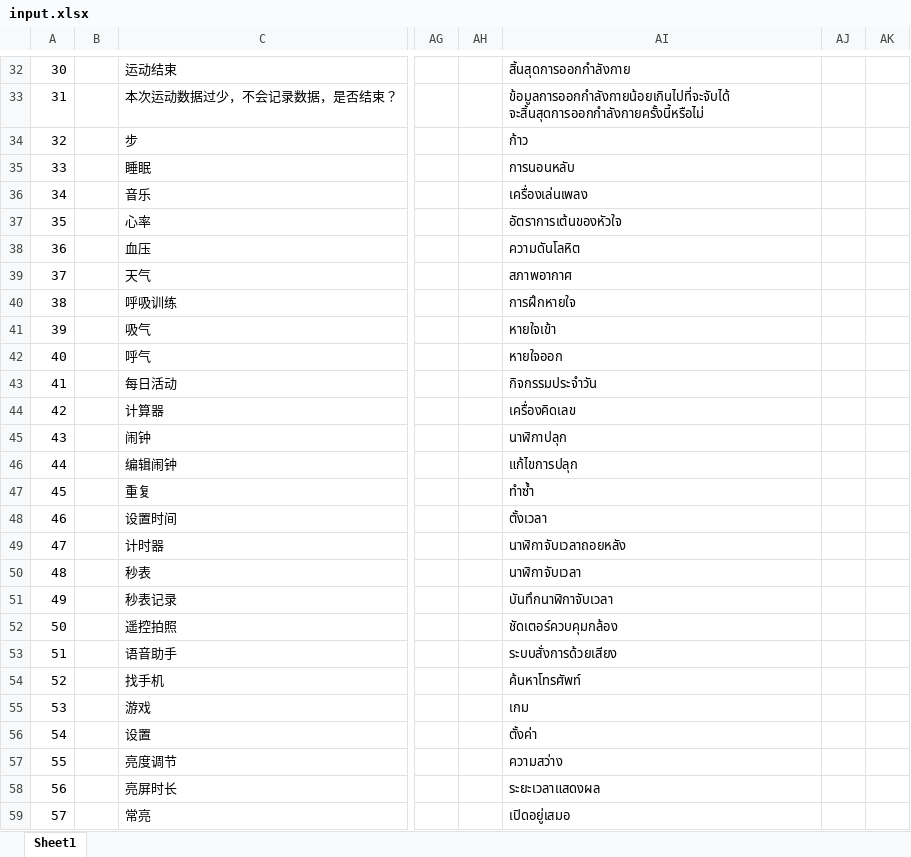
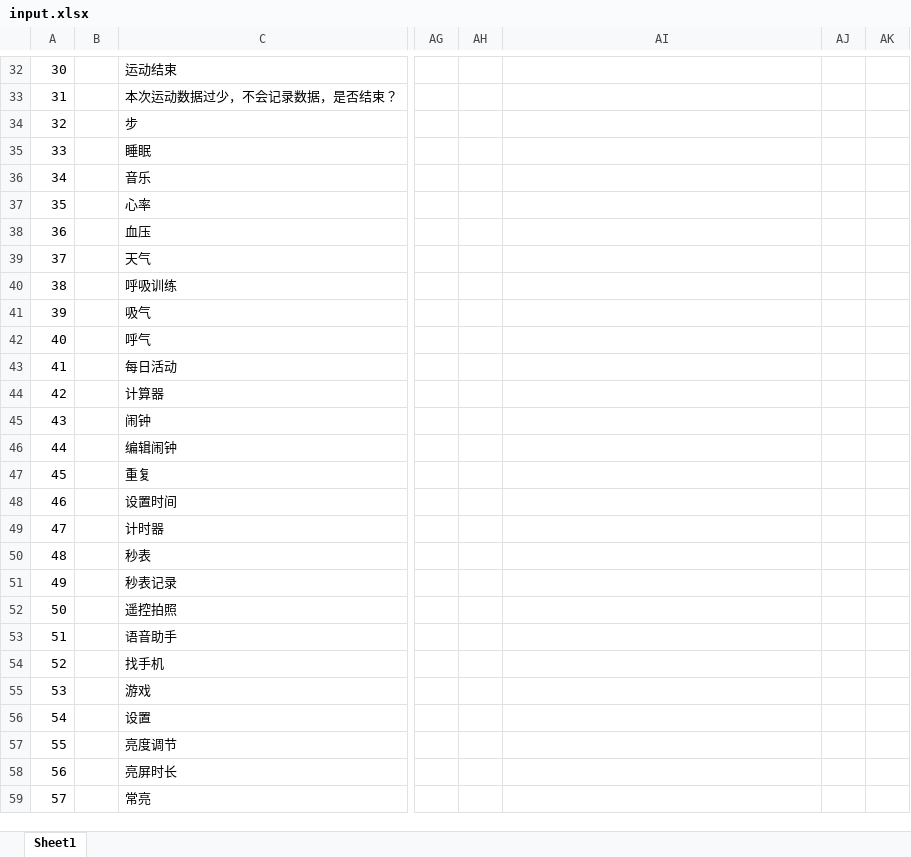
Before and after one commit to zzp2233/569x_AI_AB281GA, an Excel workbook: ute/ui_config_patch/AB281/defaultLanguage/input.xlsx, sheet Sheet1, drawn as a sheet; only a part is shown, gaps mark what is left out; values as stored, in another font and other column widths than the file's, no cell formats; the diff covers the shown part only; the diff names each change by its address in the sheet, - before the commit and + after, or states it on an @@ line.

```diff
--- a/ute/ui_config_patch/AB281/defaultLanguage/input.xlsx (sheet Sheet1)
+++ b/ute/ui_config_patch/AB281/defaultLanguage/input.xlsx (sheet Sheet1)
-AI32: สิ้นสุดการออกกำลังกาย
+AI32: (empty)
-AI33: ข้อมูลการออกกำลังกายน้อยเกินไปที่จะจับได้ จะสิ้นสุดการออกกำลังกายครั้งนี้หรือไม่
+AI33: (empty)
-AI34: ก้าว
+AI34: (empty)
-AI35: การนอนหลับ
+AI35: (empty)
-AI36: เครื่องเล่นเพลง
+AI36: (empty)
-AI37: อัตราการเต้นของหัวใจ
+AI37: (empty)
-AI38: ความดันโลหิต
+AI38: (empty)
-AI39: สภาพอากาศ
+AI39: (empty)
-AI40: การฝึกหายใจ
+AI40: (empty)
-AI41: หายใจเข้า
+AI41: (empty)
-AI42: หายใจออก
+AI42: (empty)
-AI43: กิจกรรมประจำวัน
+AI43: (empty)
-AI44: เครื่องคิดเลข
+AI44: (empty)
-AI45: นาฬิกาปลุก
+AI45: (empty)
-AI46: แก้ไขการปลุก
+AI46: (empty)
-AI47: ทำซ้ำ
+AI47: (empty)
-AI48: ตั้งเวลา
+AI48: (empty)
-AI49: นาฬิกาจับเวลาถอยหลัง
+AI49: (empty)
-AI50: นาฬิกาจับเวลา
+AI50: (empty)
-AI51: บันทึกนาฬิกาจับเวลา
+AI51: (empty)
-AI52: ชัดเตอร์ควบคุมกล้อง
+AI52: (empty)
-AI53: ระบบสั่งการด้วยเสียง
+AI53: (empty)
-AI54: ค้นหาโทรศัพท์
+AI54: (empty)
-AI55: เกม
+AI55: (empty)
-AI56: ตั้งค่า
+AI56: (empty)
-AI57: ความสว่าง
+AI57: (empty)
-AI58: ระยะเวลาแสดงผล
+AI58: (empty)
-AI59: เปิดอยู่เสมอ
+AI59: (empty)
```
Also changed, not shown: 4 added rows and 216 edited cells elsewhere in this sheet, cell formats, 18 other files.
